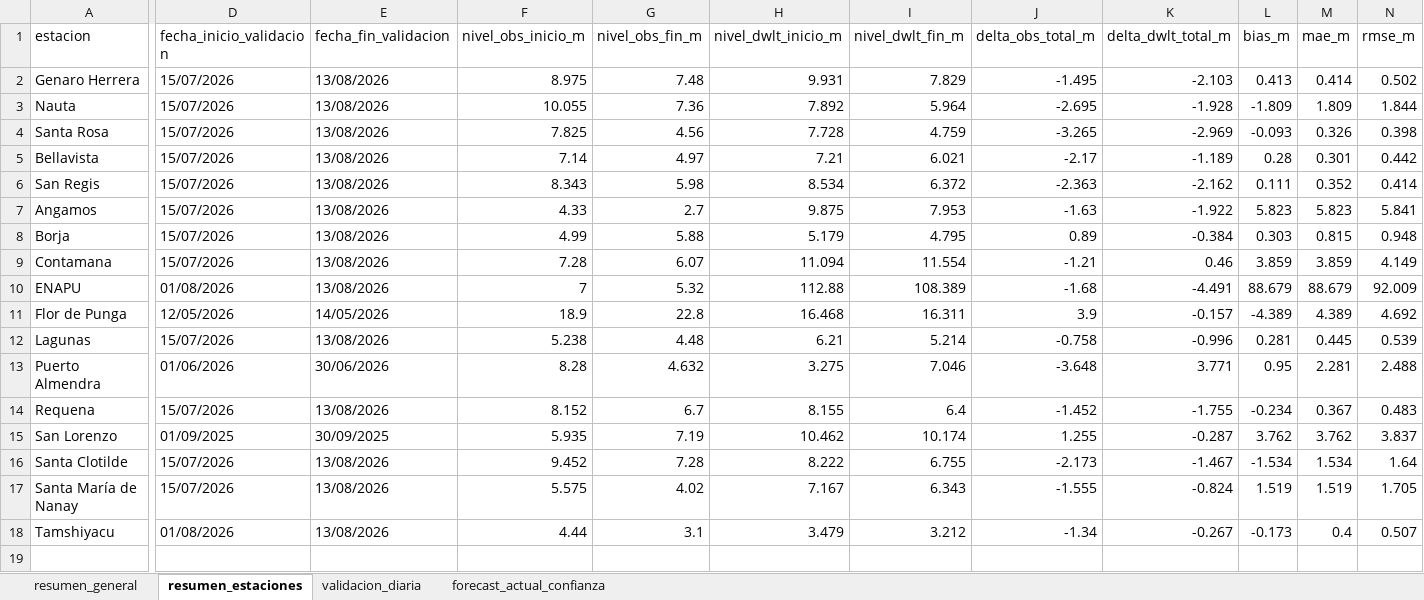
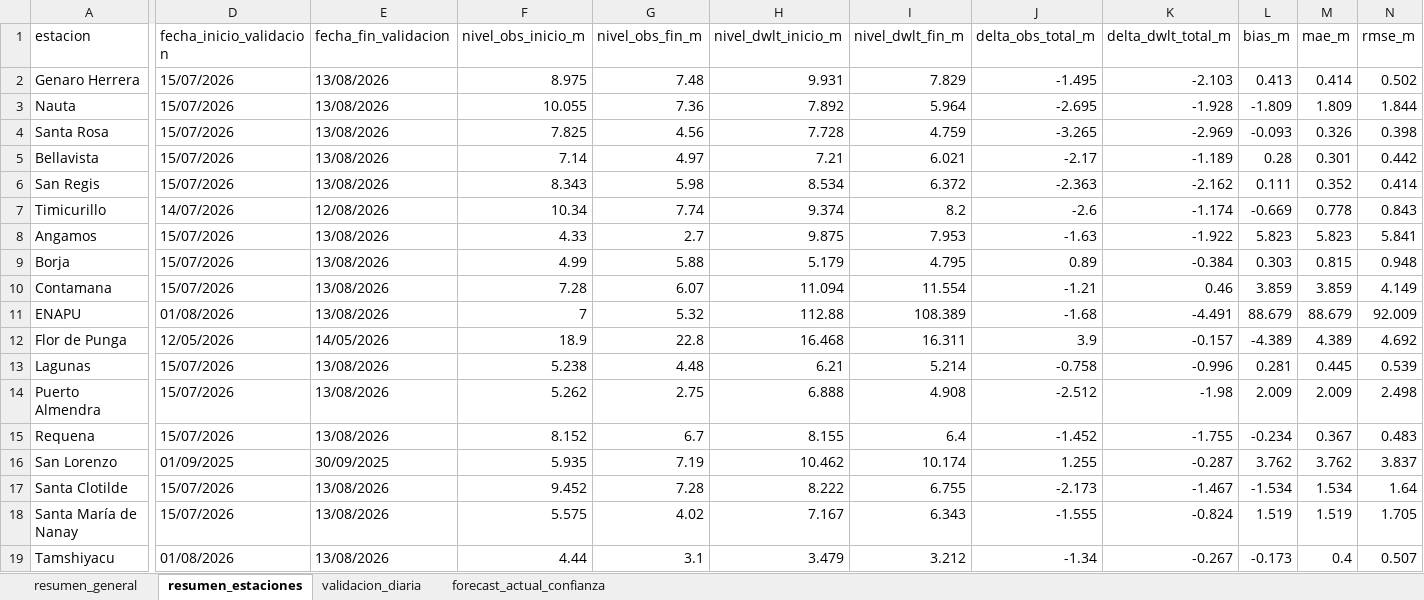
Before and after one commit to KURONO23/LoretoNivelesaCaudales, an Excel workbook: outputs/validacion_dwlt_hasta_observado_disponible.xlsx, sheet resumen_estaciones, drawn as a sheet; only a part is shown, gaps mark what is left out; values as stored, in another font and other column widths than the file's, no borders; addresses are those after the commit; rows hold the shown columns only; the diff covers the shown part only; the diff names each change by its address in the sheet, - before the commit and + after, or states it on an @@ line.

```diff
--- a/outputs/validacion_dwlt_hasta_observado_disponible.xlsx (sheet resumen_estaciones)
+++ b/outputs/validacion_dwlt_hasta_observado_disponible.xlsx (sheet resumen_estaciones)
+row 7: Timicurillo | 14/07/2026 | 12/08/2026 | 10.34 | 7.74 | 9.374 | 8.2 | -2.6 | -1.174 | -0.669 | 0.778 | 0.843
-D14 (fecha_inicio_validacion): 01/06/2026
+D14 (fecha_inicio_validacion): 15/07/2026
-E14 (fecha_fin_validacion): 30/06/2026
+E14 (fecha_fin_validacion): 13/08/2026
-F14 (nivel_obs_inicio_m): 8.28
+F14 (nivel_obs_inicio_m): 5.262
-G14 (nivel_obs_fin_m): 4.632
+G14 (nivel_obs_fin_m): 2.75
-H14 (nivel_dwlt_inicio_m): 3.275
+H14 (nivel_dwlt_inicio_m): 6.888
-I14 (nivel_dwlt_fin_m): 7.046
+I14 (nivel_dwlt_fin_m): 4.908
-J14 (delta_obs_total_m): -3.648
+J14 (delta_obs_total_m): -2.512
-K14 (delta_dwlt_total_m): 3.771
+K14 (delta_dwlt_total_m): -1.98
-L14 (bias_m): 0.95
+L14 (bias_m): 2.009
-M14 (mae_m): 2.281
+M14 (mae_m): 2.009
-N14 (rmse_m): 2.488
+N14 (rmse_m): 2.498
```
Also changed, not shown: 9 edited cells elsewhere in this sheet, sheet validacion_diaria, sheet forecast_actual_confianza, sheet resumen_general, outputs/metricas_dwlt_estaciones.xlsx, outputs/pronostico_nivel_7dias_estaciones.xlsx, 10 other files.
